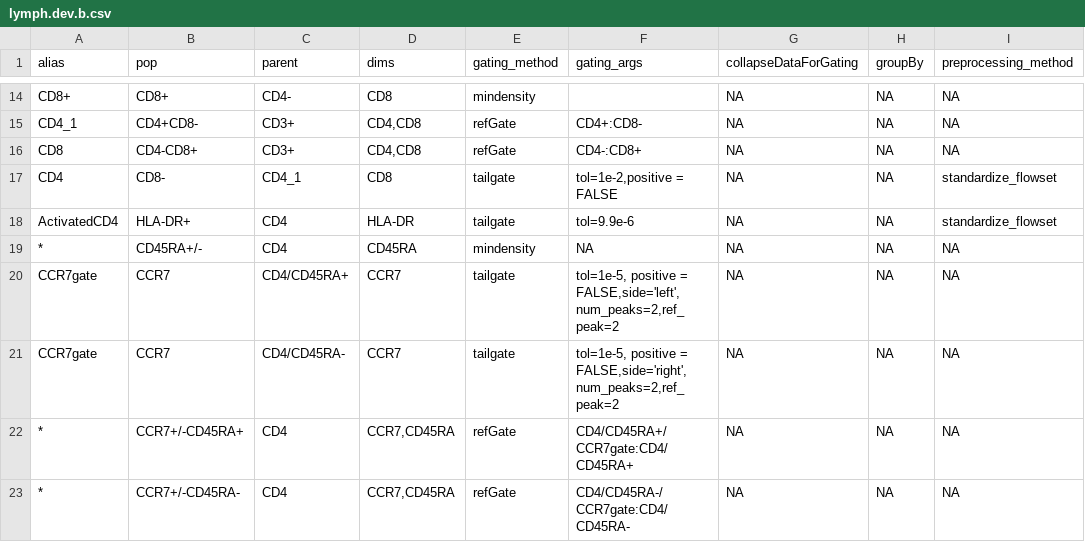
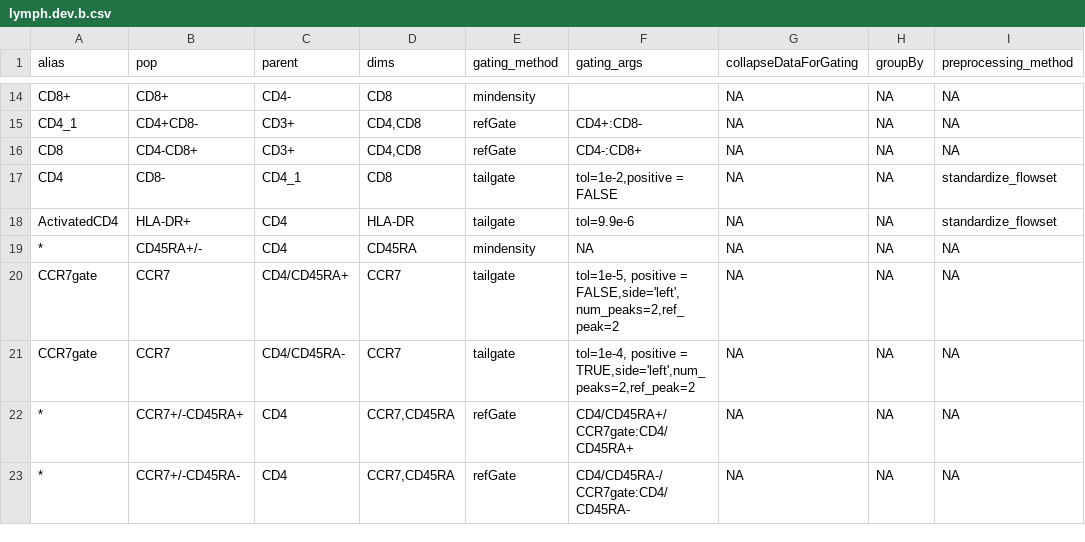
Before and after one commit to hartm425/auto-fcs, a CSV file: explore/openCyto/lymph.dev.b.csv, drawn as a sheet; only a part is shown, gaps mark what is left out; the diff names each change by its address in the sheet, - before the commit and + after, or states it on an @@ line.

```diff
--- a/explore/openCyto/lymph.dev.b.csv
+++ b/explore/openCyto/lymph.dev.b.csv
-F21 (gating_args): tol=1e-5, positive = FALSE,side='right',num_peaks=2,ref_peak=2
+F21 (gating_args): tol=1e-4, positive = TRUE,side='left',num_peaks=2,ref_peak=2
```
Also changed, not shown: 21 other files.
